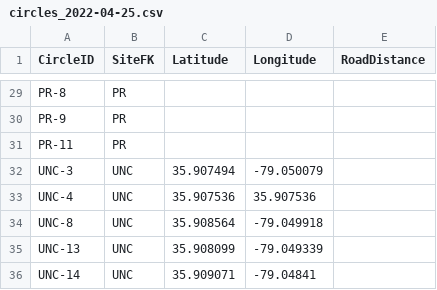
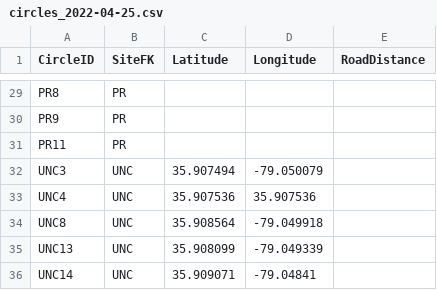
Before and after one commit to IREdwards27/arths-on-landscapes, a CSV file: data/circles_2022-04-25.csv, drawn as a sheet; only a part is shown, gaps mark what is left out; the diff covers the shown part only; the diff names each change by its address in the sheet, - before the commit and + after, or states it on an @@ line.

```diff
--- a/data/circles_2022-04-25.csv
+++ b/data/circles_2022-04-25.csv
-A29 (CircleID): PR-8
+A29 (CircleID): PR8
-A30 (CircleID): PR-9
+A30 (CircleID): PR9
-A31 (CircleID): PR-11
+A31 (CircleID): PR11
-A32 (CircleID): UNC-3
+A32 (CircleID): UNC3
-A33 (CircleID): UNC-4
+A33 (CircleID): UNC4
-A34 (CircleID): UNC-8
+A34 (CircleID): UNC8
-A35 (CircleID): UNC-13
+A35 (CircleID): UNC13
-A36 (CircleID): UNC-14
+A36 (CircleID): UNC14
```
Also changed, not shown: 27 edited cells elsewhere in this file, data/trees_2022-04-26.csv, 3 other files.
